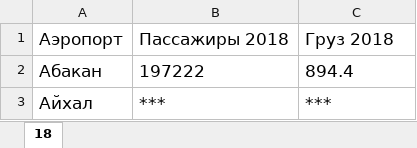
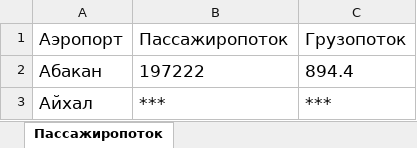
Before and after one commit to creatorspiritus/MAL, an Excel workbook: files/xlsx/Пассажиропотоки по городам 2018.xlsx, sheet Пассажиропоток, drawn as a sheet; only a part is shown; values as stored, in another font and other column widths than the file's, no borders; table styles not drawn; the diff names each change by its address in the sheet, - before the commit and + after, or states it on an @@ line.

```diff
--- a/files/xlsx/Пассажиропотоки по городам 2018.xlsx (sheet Пассажиропоток)
+++ b/files/xlsx/Пассажиропотоки по городам 2018.xlsx (sheet Пассажиропоток)
-sheet tab: 18
+sheet tab: Пассажиропоток
-B1: Пассажиры 2018
+B1: Пассажиропоток
-C1: Груз 2018
+C1: Грузопоток
```
Also changed, not shown: files/xlsx/Пассажиропотоки по городам 2019.xlsx, files/xlsx/Пассажиропотоки по городам 2020.xlsx, 9 other files.
